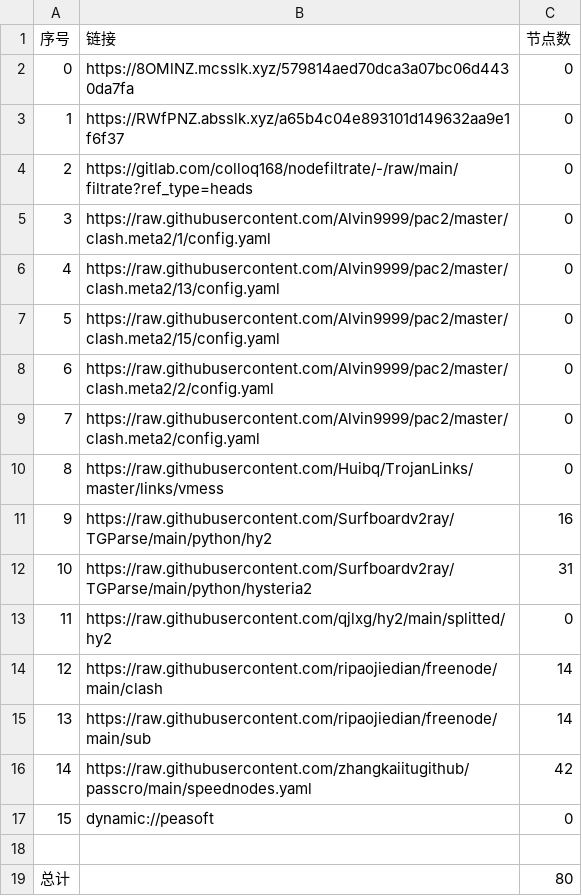
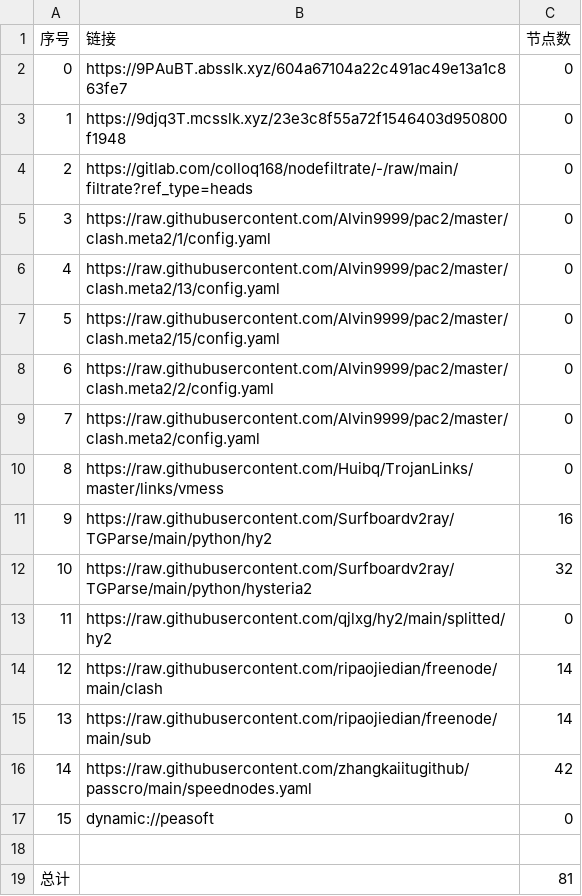
Before and after one commit to chengaopan/AutoMergePublicNodes, a CSV file: list_result.csv, drawn as a sheet.

```diff
--- a/list_result.csv
+++ b/list_result.csv
@@ -1,4 +1,4 @@
 序号,链接,节点数
-0,https://8OMlNZ.mcsslk.xyz/579814aed70dca3a07bc06d4430da7fa,0
-1,https://RWfPNZ.absslk.xyz/a65b4c04e893101d149632aa9e1f6f37,0
+0,https://9PAuBT.absslk.xyz/604a67104a22c491ac49e13a1c863fe7,0
+1,https://9djq3T.mcsslk.xyz/23e3c8f55a72f1546403d950800f1948,0
 2,https://gitlab.com/colloq168/nodefiltrate/-/raw/main/filtrate?ref_type=heads,0
@@ -11,3 +11,3 @@
 9,https://raw.githubusercontent.com/Surfboardv2ray/TGParse/main/python/hy2,16
-10,https://raw.githubusercontent.com/Surfboardv2ray/TGParse/main/python/hysteria2,31
+10,https://raw.githubusercontent.com/Surfboardv2ray/TGParse/main/python/hysteria2,32
 11,https://raw.githubusercontent.com/qjlxg/hy2/main/splitted/hy2,0
@@ -18,2 +18,2 @@
 
-总计,,80
+总计,,81
```
Also changed, not shown: 6 other files.
